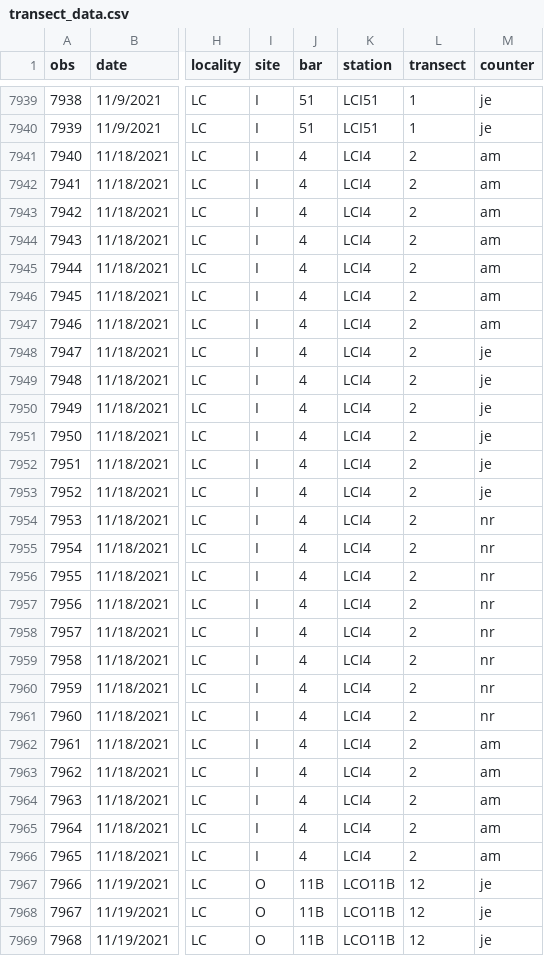
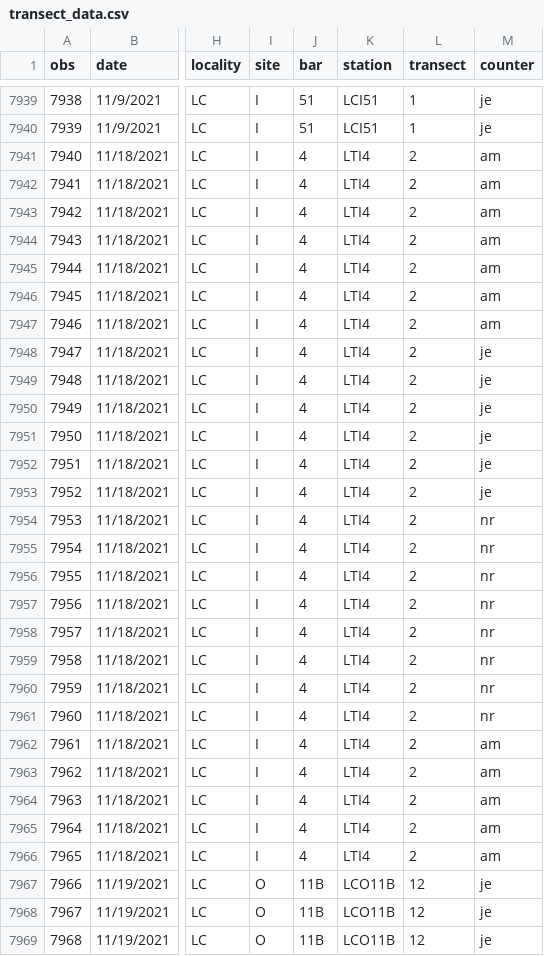
Before and after one commit to LCRoysterproject/oys_transect_bb_report, a CSV file: data/transect_data.csv, drawn as a sheet; only a part is shown, gaps mark what is left out; the diff names each change by its address in the sheet, - before the commit and + after, or states it on an @@ line.

Commit message:
updated data with strata LCI4->LTI4 fixed and updated report (12/17/21)

```diff
--- a/data/transect_data.csv
+++ b/data/transect_data.csv
-K7941:K7966 (station): LCI4
+K7941:K7966 (station): LTI4
```
Also changed, not shown: 1 other file.
